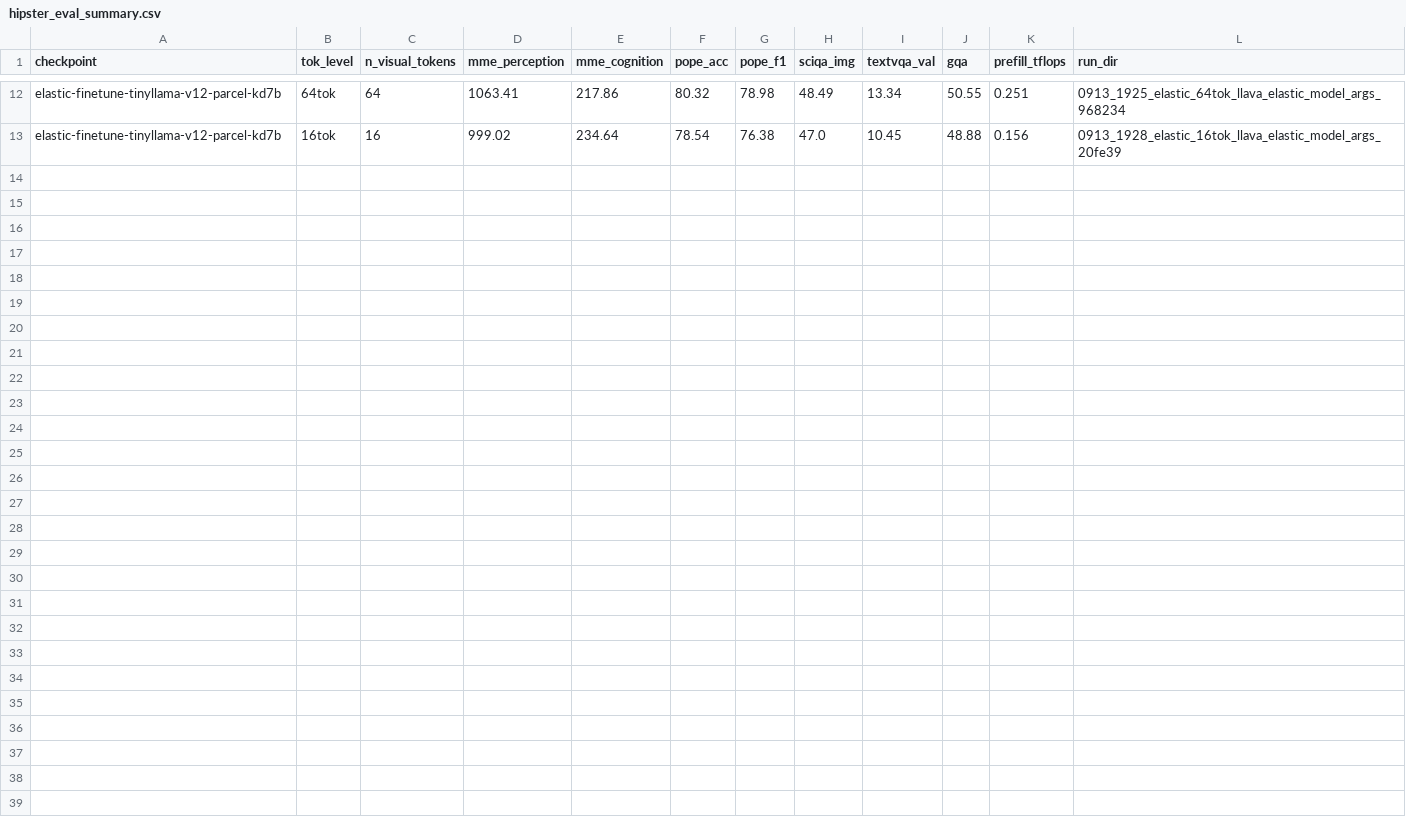
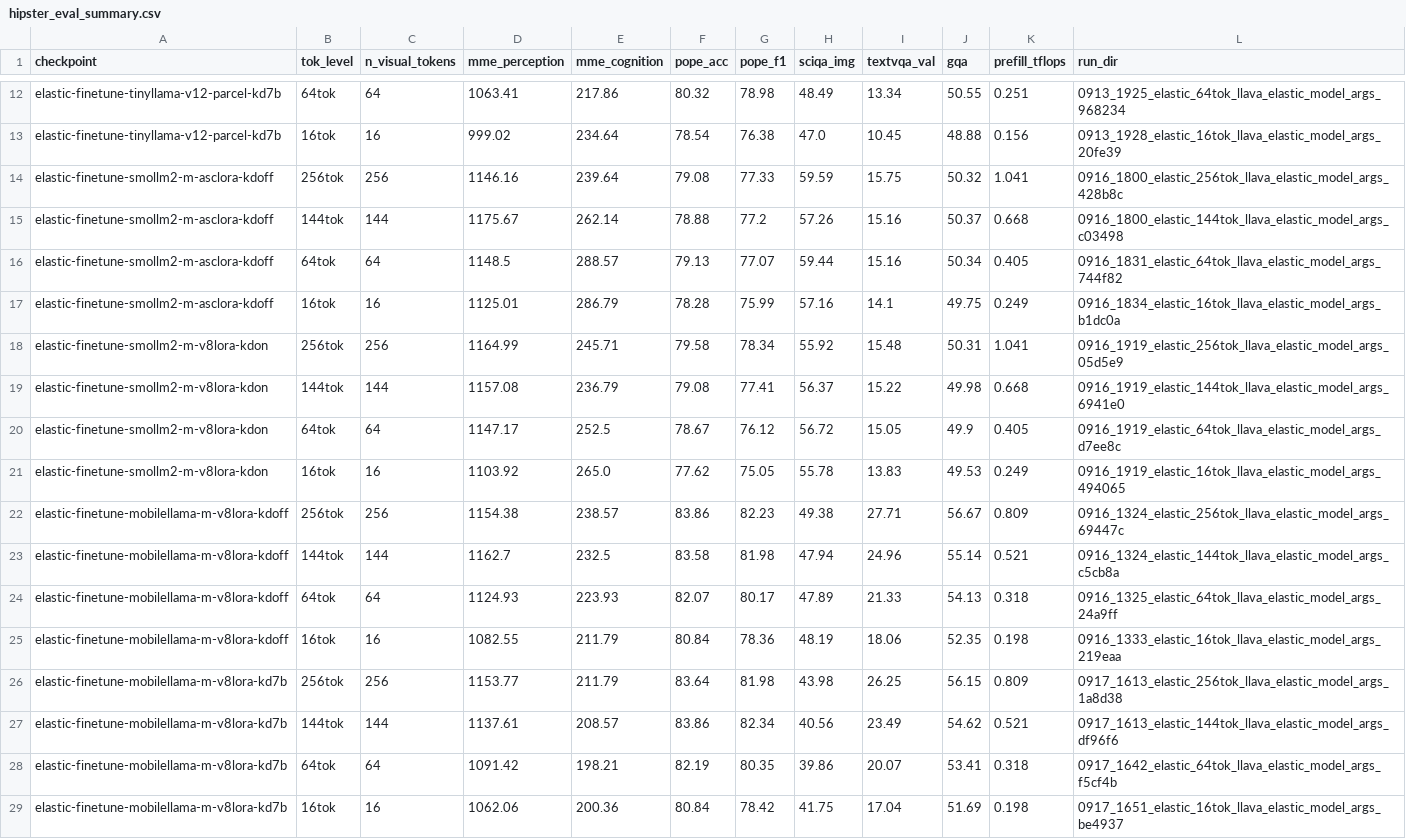
Before and after one commit to sudaksh14/FlexLLaVA, a CSV file: results/hipster_eval_summary.csv, drawn as a sheet; only a part is shown, gaps mark what is left out.

```diff
--- a/results/hipster_eval_summary.csv
+++ b/results/hipster_eval_summary.csv
@@ -13 +13,17 @@ elastic-finetune-tinyllama-v12-parcel-kd7b,64tok,64,1063.41,217.86,80.32,78.98,4
 elastic-finetune-tinyllama-v12-parcel-kd7b,16tok,16,999.02,234.64,78.54,76.38,47.0,10.45,48.88,0.156,0913_1928_elastic_16tok_llava_elastic_model_args_20fe39
+elastic-finetune-smollm2-m-asclora-kdoff,256tok,256,1146.16,239.64,79.08,77.33,59.59,15.75,50.32,1.041,0916_1800_elastic_256tok_llava_elastic_model_args_428b8c
+elastic-finetune-smollm2-m-asclora-kdoff,144tok,144,1175.67,262.14,78.88,77.2,57.26,15.16,50.37,0.668,0916_1800_elastic_144tok_llava_elastic_model_args_c03498
+elastic-finetune-smollm2-m-asclora-kdoff,64tok,64,1148.5,288.57,79.13,77.07,59.44,15.16,50.34,0.405,0916_1831_elastic_64tok_llava_elastic_model_args_744f82
+elastic-finetune-smollm2-m-asclora-kdoff,16tok,16,1125.01,286.79,78.28,75.99,57.16,14.1,49.75,0.249,0916_1834_elastic_16tok_llava_elastic_model_args_b1dc0a
+elastic-finetune-smollm2-m-v8lora-kdon,256tok,256,1164.99,245.71,79.58,78.34,55.92,15.48,50.31,1.041,0916_1919_elastic_256tok_llava_elastic_model_args_05d5e9
+elastic-finetune-smollm2-m-v8lora-kdon,144tok,144,1157.08,236.79,79.08,77.41,56.37,15.22,49.98,0.668,0916_1919_elastic_144tok_llava_elastic_model_args_6941e0
+elastic-finetune-smollm2-m-v8lora-kdon,64tok,64,1147.17,252.5,78.67,76.12,56.72,15.05,49.9,0.405,0916_1919_elastic_64tok_llava_elastic_model_args_d7ee8c
+elastic-finetune-smollm2-m-v8lora-kdon,16tok,16,1103.92,265.0,77.62,75.05,55.78,13.83,49.53,0.249,0916_1919_elastic_16tok_llava_elastic_model_args_494065
+elastic-finetune-mobilellama-m-v8lora-kdoff,256tok,256,1154.38,238.57,83.86,82.23,49.38,27.71,56.67,0.809,0916_1324_elastic_256tok_llava_elastic_model_args_69447c
+elastic-finetune-mobilellama-m-v8lora-kdoff,144tok,144,1162.7,232.5,83.58,81.98,47.94,24.96,55.14,0.521,0916_1324_elastic_144tok_llava_elastic_model_args_c5cb8a
+elastic-finetune-mobilellama-m-v8lora-kdoff,64tok,64,1124.93,223.93,82.07,80.17,47.89,21.33,54.13,0.318,0916_1325_elastic_64tok_llava_elastic_model_args_24a9ff
+elastic-finetune-mobilellama-m-v8lora-kdoff,16tok,16,1082.55,211.79,80.84,78.36,48.19,18.06,52.35,0.198,0916_1333_elastic_16tok_llava_elastic_model_args_219eaa
+elastic-finetune-mobilellama-m-v8lora-kd7b,256tok,256,1153.77,211.79,83.64,81.98,43.98,26.25,56.15,0.809,0917_1613_elastic_256tok_llava_elastic_model_args_1a8d38
+elastic-finetune-mobilellama-m-v8lora-kd7b,144tok,144,1137.61,208.57,83.86,82.34,40.56,23.49,54.62,0.521,0917_1613_elastic_144tok_llava_elastic_model_args_df96f6
+elastic-finetune-mobilellama-m-v8lora-kd7b,64tok,64,1091.42,198.21,82.19,80.35,39.86,20.07,53.41,0.318,0917_1642_elastic_64tok_llava_elastic_model_args_f5cf4b
+elastic-finetune-mobilellama-m-v8lora-kd7b,16tok,16,1062.06,200.36,80.84,78.42,41.75,17.04,51.69,0.198,0917_1651_elastic_16tok_llava_elastic_model_args_be4937
```
Also changed, not shown: docs/SUBMITTED_RUNS.tsv, 1 other file.
